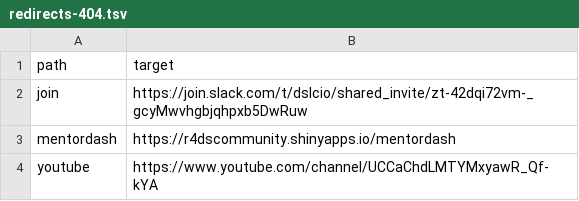
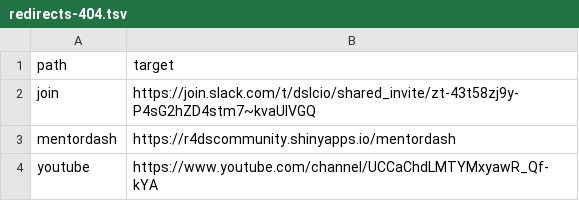
Before and after one commit to dslc-io/dslc-io, a TSV file: redirects-404.tsv, drawn as a sheet; only a part is shown.

```diff
--- a/redirects-404.tsv
+++ b/redirects-404.tsv
@@ -1,3 +1,3 @@
 path	target
-join	https://join.slack.com/t/dslcio/shared_invite/zt-42dqi72vm-_gcyMwvhgbjqhpxb5DwRuw
+join	https://join.slack.com/t/dslcio/shared_invite/zt-43t58zj9y-P4sG2hZD4stm7~kvaUlVGQ
 mentordash	https://r4dscommunity.shinyapps.io/mentordash
```
Also changed, not shown: 5 other files.
